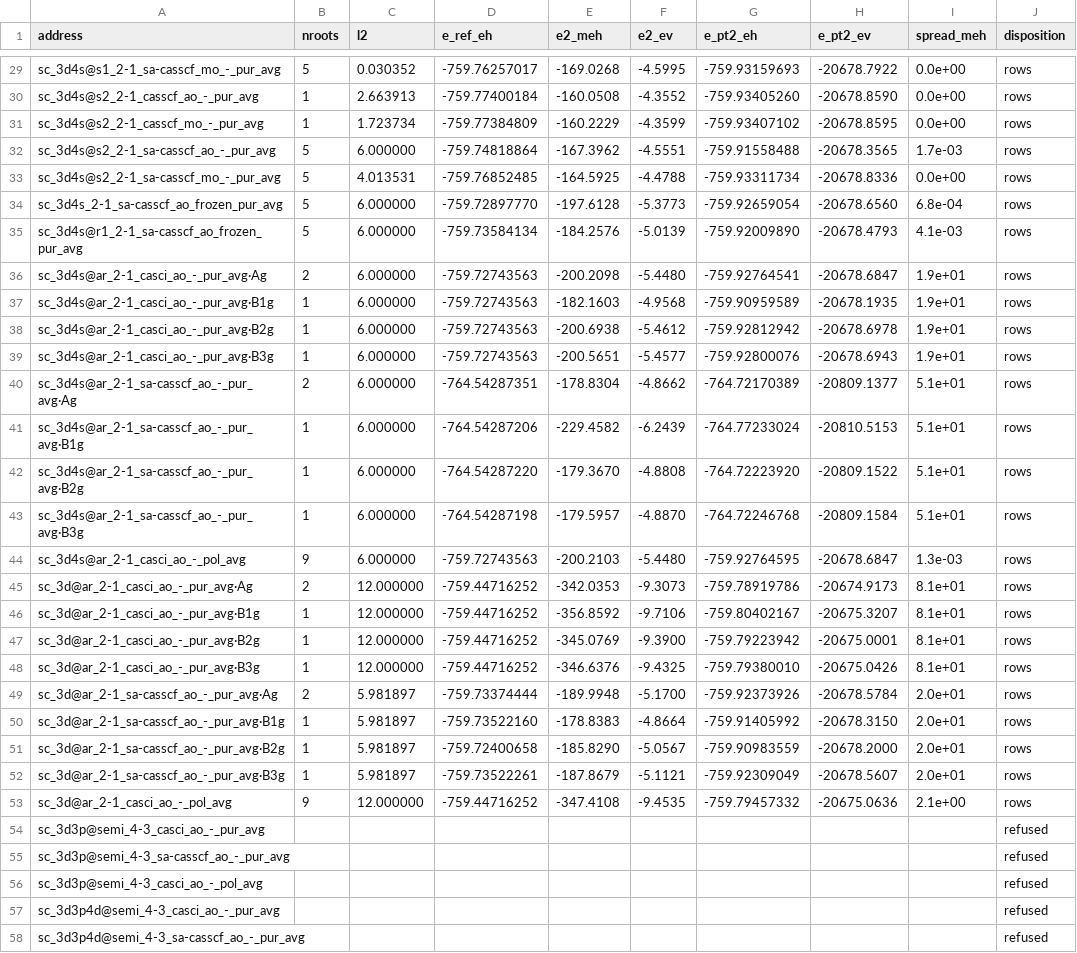
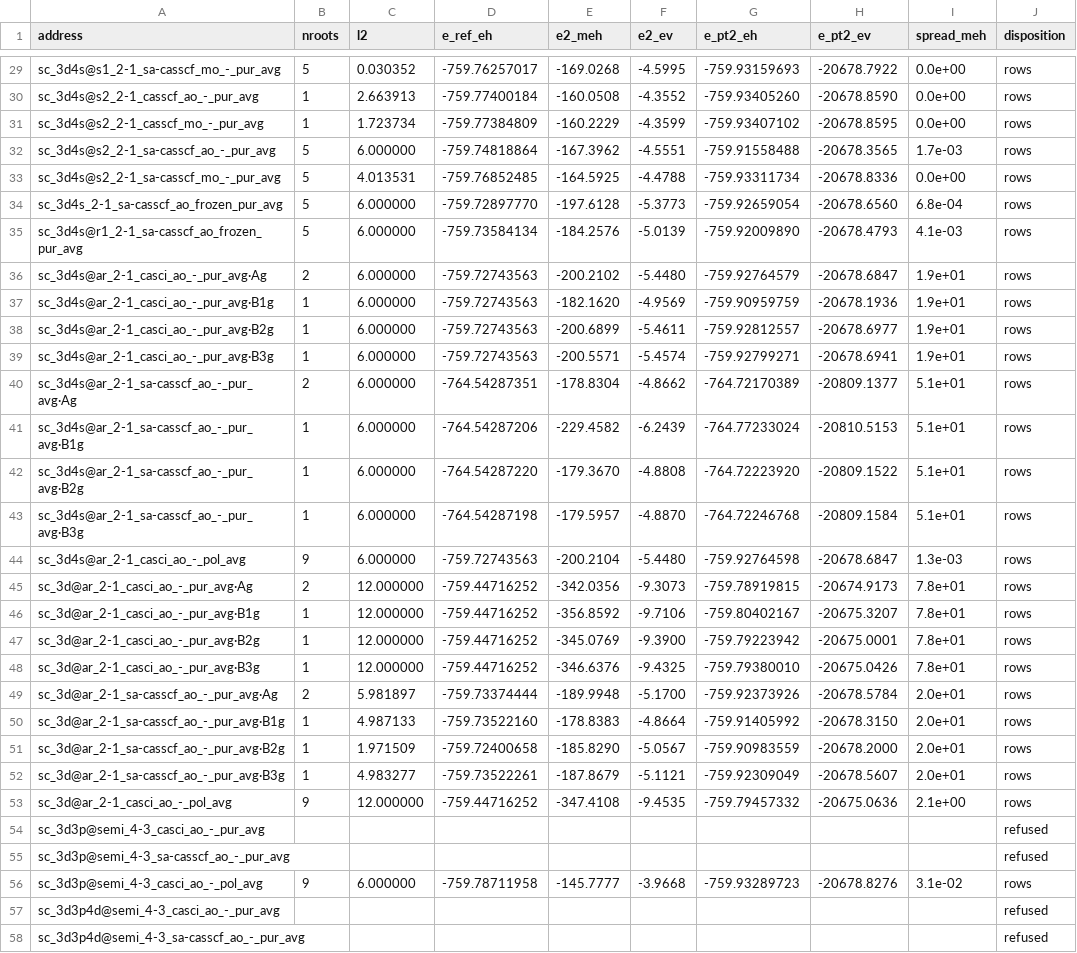
Before and after one commit to KashpurovichYuri/AtomPy, a CSV file: elements/Sc/PERTURBATION_TABLE.csv, drawn as a sheet; only a part is shown, gaps mark what is left out; the diff covers the shown part only.

```diff
--- a/elements/Sc/PERTURBATION_TABLE.csv
+++ b/elements/Sc/PERTURBATION_TABLE.csv
@@ -35,6 +35,6 @@ sc_3d4s_2-1_sa-casscf_ao_frozen_pur_avg,5,6.000000,-759.72897770,-197.6128,-5.37
 sc_3d4s@r1_2-1_sa-casscf_ao_frozen_pur_avg,5,6.000000,-759.73584134,-184.2576,-5.0139,-759.92009890,-20678.4793,4.1e-03,rows
-sc_3d4s@ar_2-1_casci_ao_-_pur_avg·Ag,2,6.000000,-759.72743563,-200.2098,-5.4480,-759.92764541,-20678.6847,1.9e+01,rows
-sc_3d4s@ar_2-1_casci_ao_-_pur_avg·B1g,1,6.000000,-759.72743563,-182.1603,-4.9568,-759.90959589,-20678.1935,1.9e+01,rows
-sc_3d4s@ar_2-1_casci_ao_-_pur_avg·B2g,1,6.000000,-759.72743563,-200.6938,-5.4612,-759.92812942,-20678.6978,1.9e+01,rows
-sc_3d4s@ar_2-1_casci_ao_-_pur_avg·B3g,1,6.000000,-759.72743563,-200.5651,-5.4577,-759.92800076,-20678.6943,1.9e+01,rows
+sc_3d4s@ar_2-1_casci_ao_-_pur_avg·Ag,2,6.000000,-759.72743563,-200.2102,-5.4480,-759.92764579,-20678.6847,1.9e+01,rows
+sc_3d4s@ar_2-1_casci_ao_-_pur_avg·B1g,1,6.000000,-759.72743563,-182.1620,-4.9569,-759.90959759,-20678.1936,1.9e+01,rows
+sc_3d4s@ar_2-1_casci_ao_-_pur_avg·B2g,1,6.000000,-759.72743563,-200.6899,-5.4611,-759.92812557,-20678.6977,1.9e+01,rows
+sc_3d4s@ar_2-1_casci_ao_-_pur_avg·B3g,1,6.000000,-759.72743563,-200.5571,-5.4574,-759.92799271,-20678.6941,1.9e+01,rows
 sc_3d4s@ar_2-1_sa-casscf_ao_-_pur_avg·Ag,2,6.000000,-764.54287351,-178.8304,-4.8662,-764.72170389,-20809.1377,5.1e+01,rows
@@ -43,11 +43,11 @@ sc_3d4s@ar_2-1_sa-casscf_ao_-_pur_avg·B2g,1,6.000000,-764.54287220,-179.3670,-4
 sc_3d4s@ar_2-1_sa-casscf_ao_-_pur_avg·B3g,1,6.000000,-764.54287198,-179.5957,-4.8870,-764.72246768,-20809.1584,5.1e+01,rows
-sc_3d4s@ar_2-1_casci_ao_-_pol_avg,9,6.000000,-759.72743563,-200.2103,-5.4480,-759.92764595,-20678.6847,1.3e-03,rows
-sc_3d@ar_2-1_casci_ao_-_pur_avg·Ag,2,12.000000,-759.44716252,-342.0353,-9.3073,-759.78919786,-20674.9173,8.1e+01,rows
-sc_3d@ar_2-1_casci_ao_-_pur_avg·B1g,1,12.000000,-759.44716252,-356.8592,-9.7106,-759.80402167,-20675.3207,8.1e+01,rows
-sc_3d@ar_2-1_casci_ao_-_pur_avg·B2g,1,12.000000,-759.44716252,-345.0769,-9.3900,-759.79223942,-20675.0001,8.1e+01,rows
-sc_3d@ar_2-1_casci_ao_-_pur_avg·B3g,1,12.000000,-759.44716252,-346.6376,-9.4325,-759.79380010,-20675.0426,8.1e+01,rows
+sc_3d4s@ar_2-1_casci_ao_-_pol_avg,9,6.000000,-759.72743563,-200.2104,-5.4480,-759.92764598,-20678.6847,1.3e-03,rows
+sc_3d@ar_2-1_casci_ao_-_pur_avg·Ag,2,12.000000,-759.44716252,-342.0356,-9.3073,-759.78919815,-20674.9173,7.8e+01,rows
+sc_3d@ar_2-1_casci_ao_-_pur_avg·B1g,1,12.000000,-759.44716252,-356.8592,-9.7106,-759.80402167,-20675.3207,7.8e+01,rows
+sc_3d@ar_2-1_casci_ao_-_pur_avg·B2g,1,12.000000,-759.44716252,-345.0769,-9.3900,-759.79223942,-20675.0001,7.8e+01,rows
+sc_3d@ar_2-1_casci_ao_-_pur_avg·B3g,1,12.000000,-759.44716252,-346.6376,-9.4325,-759.79380010,-20675.0426,7.8e+01,rows
 sc_3d@ar_2-1_sa-casscf_ao_-_pur_avg·Ag,2,5.981897,-759.73374444,-189.9948,-5.1700,-759.92373926,-20678.5784,2.0e+01,rows
-sc_3d@ar_2-1_sa-casscf_ao_-_pur_avg·B1g,1,5.981897,-759.73522160,-178.8383,-4.8664,-759.91405992,-20678.3150,2.0e+01,rows
-sc_3d@ar_2-1_sa-casscf_ao_-_pur_avg·B2g,1,5.981897,-759.72400658,-185.8290,-5.0567,-759.90983559,-20678.2000,2.0e+01,rows
-sc_3d@ar_2-1_sa-casscf_ao_-_pur_avg·B3g,1,5.981897,-759.73522261,-187.8679,-5.1121,-759.92309049,-20678.5607,2.0e+01,rows
+sc_3d@ar_2-1_sa-casscf_ao_-_pur_avg·B1g,1,4.987133,-759.73522160,-178.8383,-4.8664,-759.91405992,-20678.3150,2.0e+01,rows
+sc_3d@ar_2-1_sa-casscf_ao_-_pur_avg·B2g,1,1.971509,-759.72400658,-185.8290,-5.0567,-759.90983559,-20678.2000,2.0e+01,rows
+sc_3d@ar_2-1_sa-casscf_ao_-_pur_avg·B3g,1,4.983277,-759.73522261,-187.8679,-5.1121,-759.92309049,-20678.5607,2.0e+01,rows
 sc_3d@ar_2-1_casci_ao_-_pol_avg,9,12.000000,-759.44716252,-347.4108,-9.4535,-759.79457332,-20675.0636,2.1e+00,rows
@@ -55,3 +55,3 @@ sc_3d3p@semi_4-3_casci_ao_-_pur_avg,,,,,,,,,refused
 sc_3d3p@semi_4-3_sa-casscf_ao_-_pur_avg,,,,,,,,,refused
-sc_3d3p@semi_4-3_casci_ao_-_pol_avg,,,,,,,,,refused
+sc_3d3p@semi_4-3_casci_ao_-_pol_avg,9,6.000000,-759.78711958,-145.7777,-3.9668,-759.93289723,-20678.8276,3.1e-02,rows
 sc_3d3p4d@semi_4-3_casci_ao_-_pur_avg,,,,,,,,,refused
```
Also changed, not shown: 65 edited cells elsewhere in this file, elements/C/PERTURBATION_TABLE.csv, elements/Ti/PERTURBATION_TABLE.csv, 20 other files.
